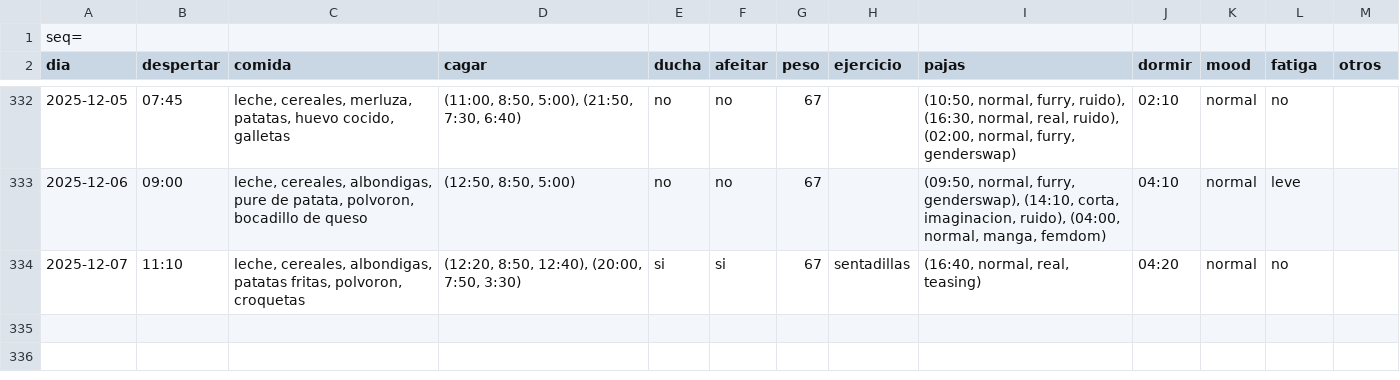
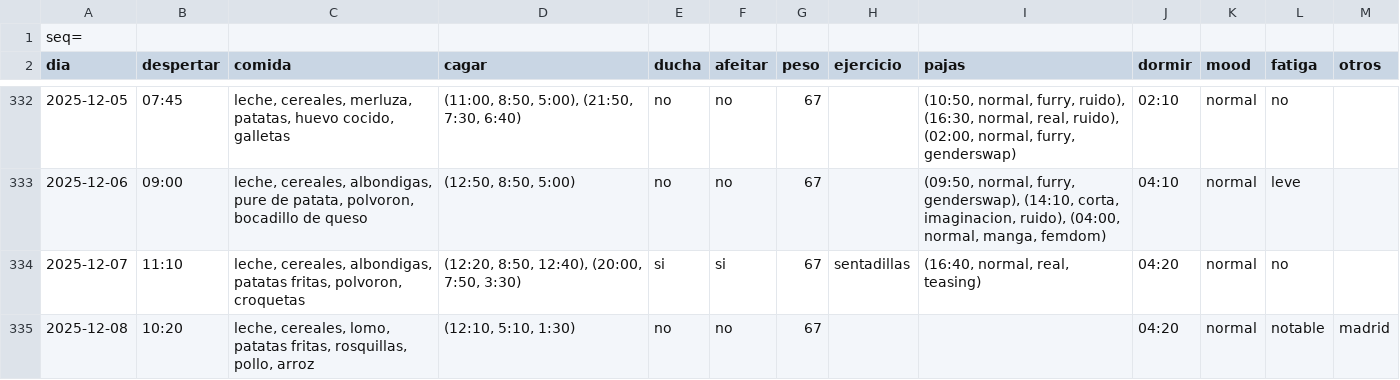
Before and after one commit to megabentilad/Estadisticas, a CSV file: docs/base.csv, drawn as a sheet; only a part is shown, gaps mark what is left out.

Commit message:
Actualizar reporte diario

```diff
--- a/docs/base.csv
+++ b/docs/base.csv
@@ -334 +334,2 @@ dia;despertar;comida;cagar;ducha;afeitar;peso;ejercicio;pajas;dormir;mood;fatiga
 2025-12-07;11:10;leche, cereales, albondigas, patatas fritas, polvoron, croquetas;(12:20, 8:50, 12:40), (20:00, 7:50, 3:30);si;si;67;sentadillas;(16:40, normal, real, teasing);04:20;normal;no;
+2025-12-08;10:20;leche, cereales, lomo, patatas fritas, rosquillas, pollo, arroz;(12:10, 5:10, 1:30);no;no;67;;;04:20;normal;notable;madrid
```
